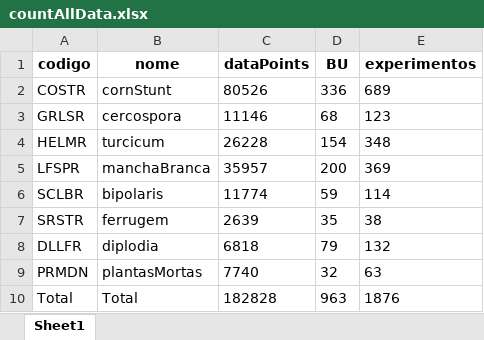
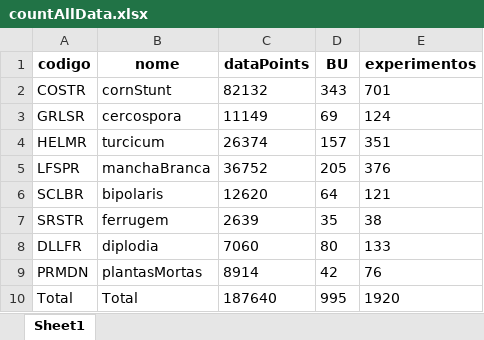
Before and after one commit to chris263/reporteSemanal, an Excel workbook: output/countAllData.xlsx, sheet Sheet1, drawn as a sheet; values as stored, in another font and other column widths than the file's, no borders; the diff names each change by its address in the sheet, - before the commit and + after, or states it on an @@ line.

```diff
--- a/output/countAllData.xlsx (sheet Sheet1)
+++ b/output/countAllData.xlsx (sheet Sheet1)
-C2 (dataPoints): 80526
+C2 (dataPoints): 82132
-D2 (BU): 336
+D2 (BU): 343
-E2 (experimentos): 689
+E2 (experimentos): 701
-C3 (dataPoints): 11146
+C3 (dataPoints): 11149
-D3 (BU): 68
+D3 (BU): 69
-E3 (experimentos): 123
+E3 (experimentos): 124
-C4 (dataPoints): 26228
+C4 (dataPoints): 26374
-D4 (BU): 154
+D4 (BU): 157
-E4 (experimentos): 348
+E4 (experimentos): 351
-C5 (dataPoints): 35957
+C5 (dataPoints): 36752
-D5 (BU): 200
+D5 (BU): 205
-E5 (experimentos): 369
+E5 (experimentos): 376
-C6 (dataPoints): 11774
+C6 (dataPoints): 12620
-D6 (BU): 59
+D6 (BU): 64
-E6 (experimentos): 114
+E6 (experimentos): 121
-C8 (dataPoints): 6818
+C8 (dataPoints): 7060
-D8 (BU): 79
+D8 (BU): 80
-E8 (experimentos): 132
+E8 (experimentos): 133
-C9 (dataPoints): 7740
+C9 (dataPoints): 8914
-D9 (BU): 32
+D9 (BU): 42
-E9 (experimentos): 63
+E9 (experimentos): 76
-C10 (dataPoints): 182828
+C10 (dataPoints): 187640
-D10 (BU): 963
+D10 (BU): 995
-E10 (experimentos): 1876
+E10 (experimentos): 1920
```
Also changed, not shown: 20 other files.
